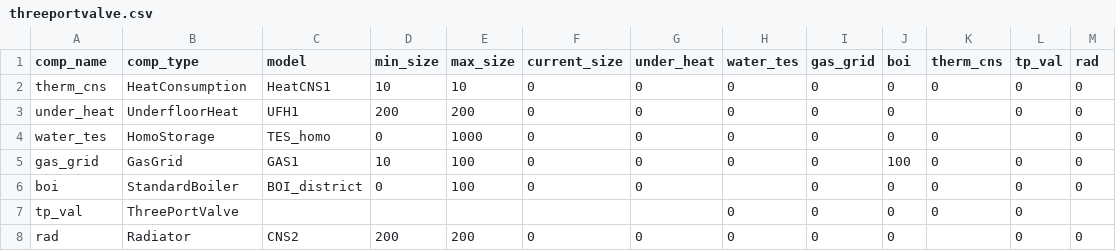
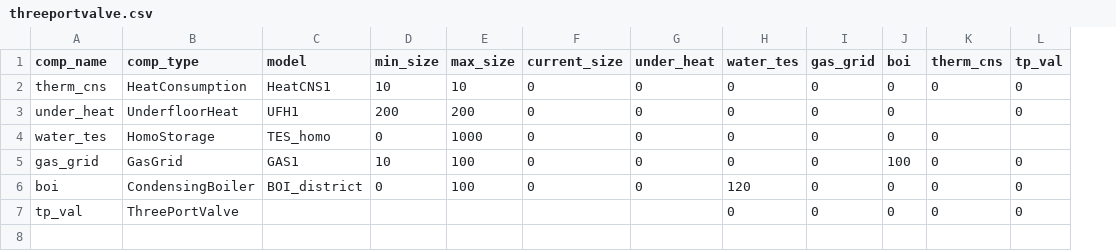
Before and after one commit to RWTH-EBC/BESDOT, a CSV file: data/topology/threeportvalve.csv, drawn as a sheet; the diff names each change by its address in the sheet, - before the commit and + after, or states it on an @@ line.

Commit message:
add topology final.csv

```diff
--- a/data/topology/threeportvalve.csv
+++ b/data/topology/threeportvalve.csv
-column M (rad), rows 2-6: all 0
-B6 (comp_type): StandardBoiler
+B6 (comp_type): CondensingBoiler
-H6 (water_tes): (empty)
+H6 (water_tes): 120
-row 8: rad | Radiator | CNS2 | 200 | 200 | 0 | 0 | 0 | 0 | 0 |  | 0 | 0
```
Also changed, not shown: data/topology/final.csv, 3 other files.
